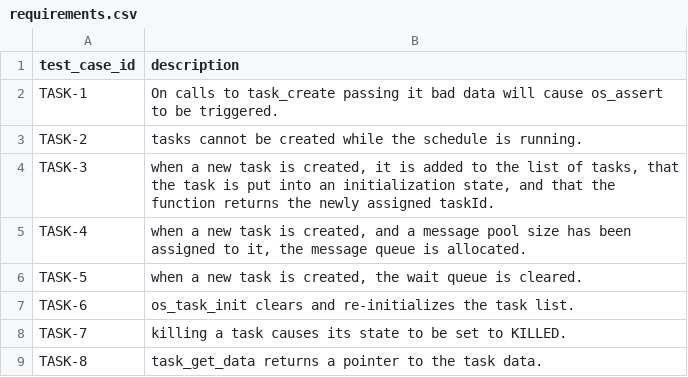
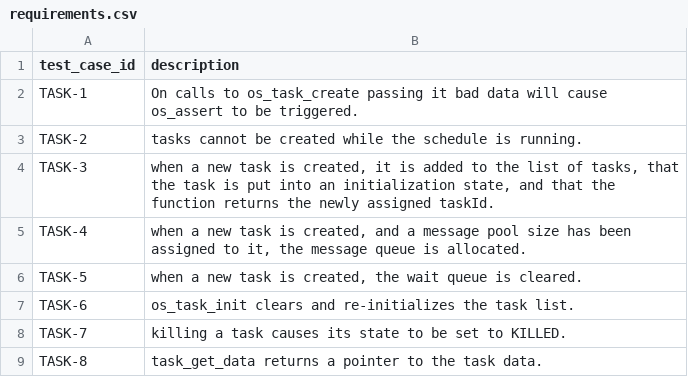
Before and after one commit to MitchellThompkins/cocoOS, a CSV file: documents/requirements.csv, drawn as a sheet; only a part is shown.

```diff
--- a/documents/requirements.csv
+++ b/documents/requirements.csv
@@ -1,3 +1,3 @@
 test_case_id,description
-TASK-1,On calls to task_create passing it bad data will cause os_assert to be triggered.
+TASK-1,On calls to os_task_create passing it bad data will cause os_assert to be triggered.
 TASK-2,tasks cannot be created while the schedule is running.
```
Also changed, not shown: 7 other files.
